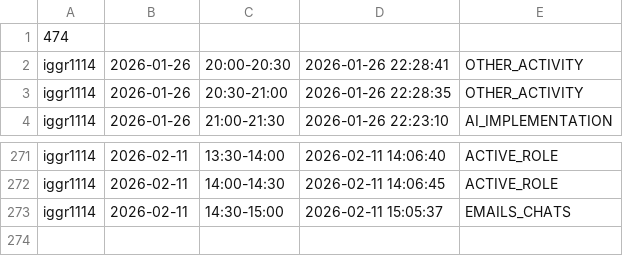
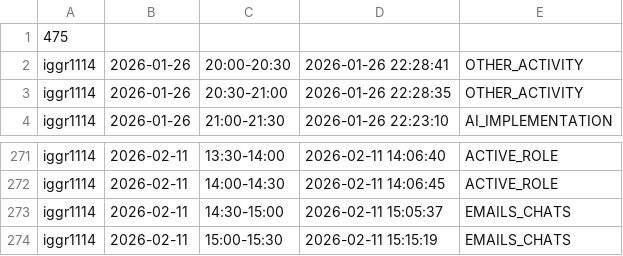
Before and after one commit to ShishalovMV/task-tracker-data, a CSV file: iggr1114_work_log.csv, drawn as a sheet; only a part is shown, gaps mark what is left out.

Commit message:
Update iggr1114_work_log.csv (version 475)

```diff
--- a/iggr1114_work_log.csv
+++ b/iggr1114_work_log.csv
@@ -1,2 +1,2 @@
-474
+475
 iggr1114|2026-01-26|20:00-20:30|2026-01-26 22:28:41|OTHER_ACTIVITY
@@ -273 +273,2 @@ iggr1114|2026-02-11|14:00-14:30|2026-02-11 14:06:45|ACTIVE_ROLE
 iggr1114|2026-02-11|14:30-15:00|2026-02-11 15:05:37|EMAILS_CHATS
+iggr1114|2026-02-11|15:00-15:30|2026-02-11 15:15:19|EMAILS_CHATS
```
